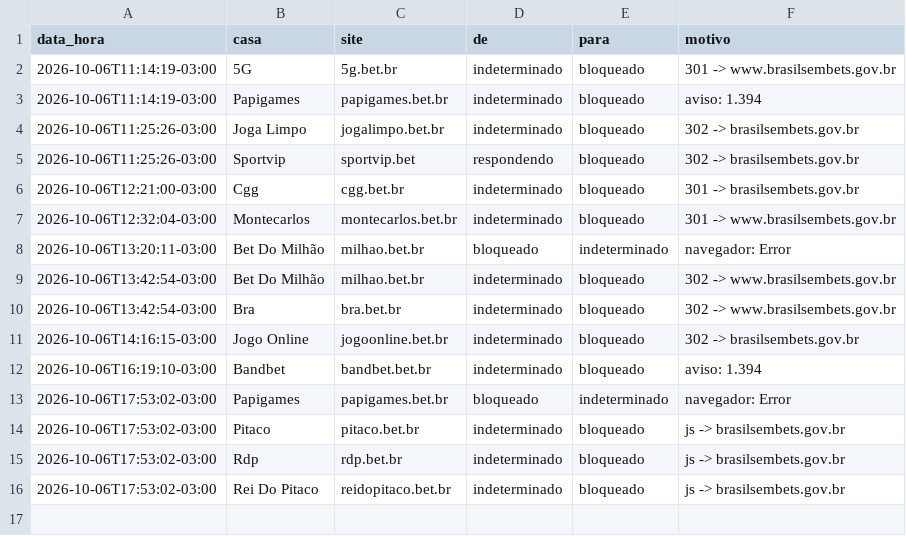
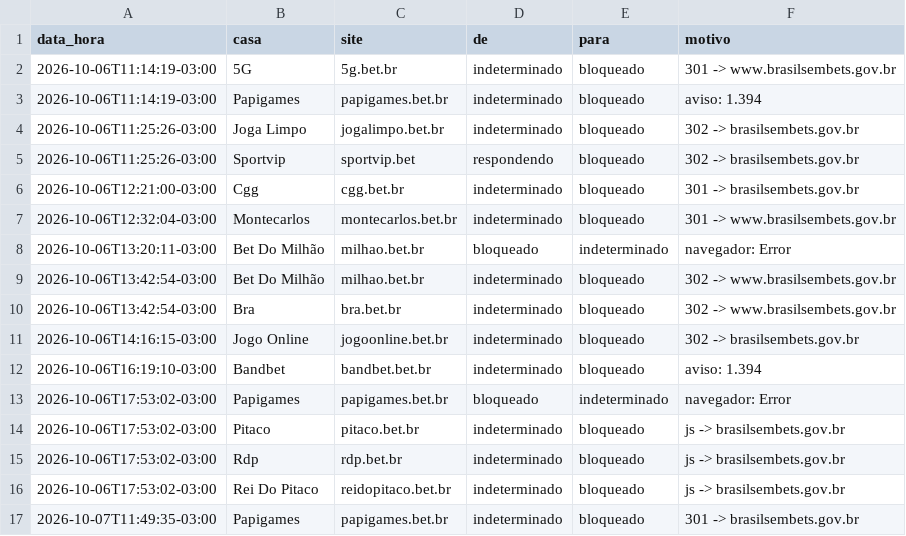
Before and after one commit to igorpiaba/monitor-bets, a CSV file: dados/historico.csv, drawn as a sheet; the diff names each change by its address in the sheet, - before the commit and + after, or states it on an @@ line.

```diff
--- a/dados/historico.csv
+++ b/dados/historico.csv
+row 17: 2026-10-07T11:49:35-03:00 | Papigames | papigames.bet.br | indeterminado | bloqueado | 301 -> brasilsembets.gov.br
```
Also changed, not shown: 1 other file.
